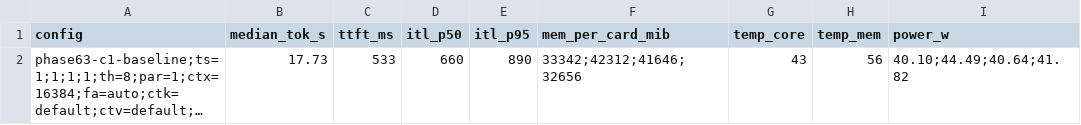
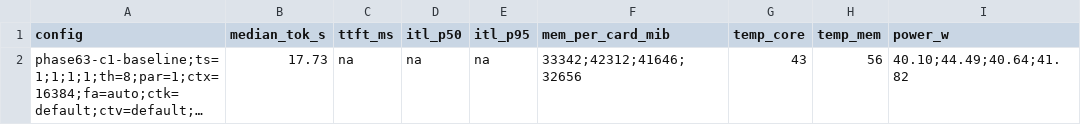
Before and after one commit to PixelML/GLM-5.3-Flash-CMP-170HX, a CSV file: results/experiments.csv, drawn as a sheet; only a part is shown; long unchanged cells end in …; the diff names each change by its address in the sheet, - before the commit and + after, or states it on an @@ line.

```diff
--- a/results/experiments.csv
+++ b/results/experiments.csv
-C2 (ttft_ms): 533
+C2 (ttft_ms): na
-D2 (itl_p50): 660
+D2 (itl_p50): na
-E2 (itl_p95): 890
+E2 (itl_p95): na
```
Also changed, not shown: results/summary.csv, 12 other files.
